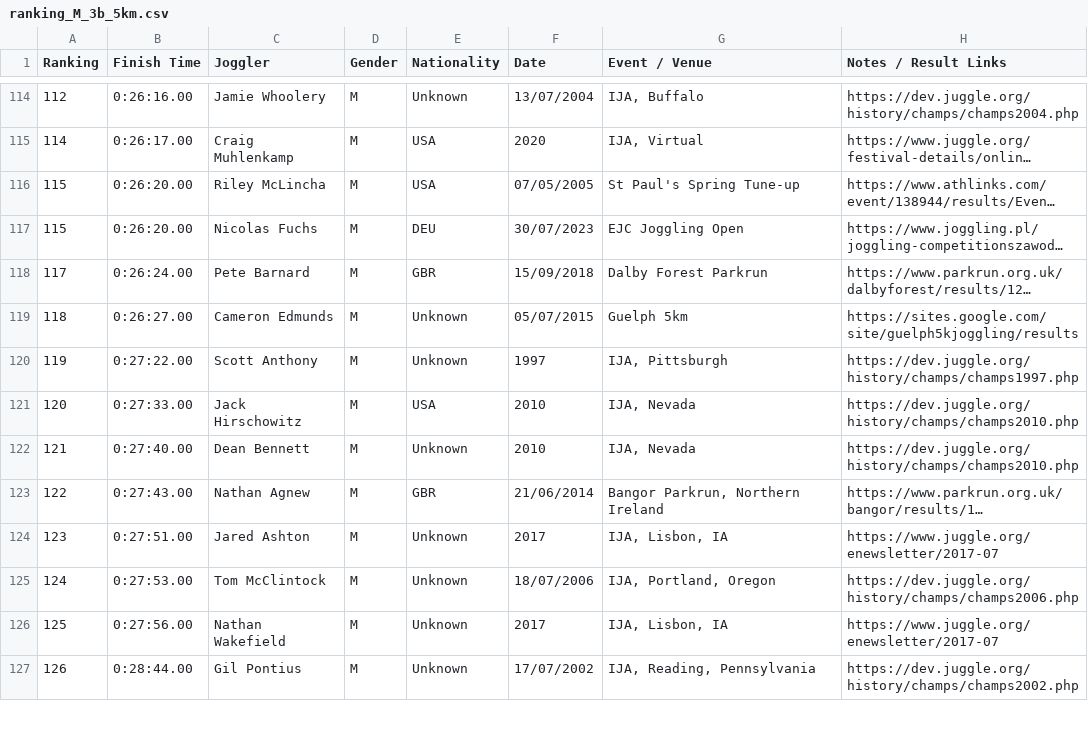
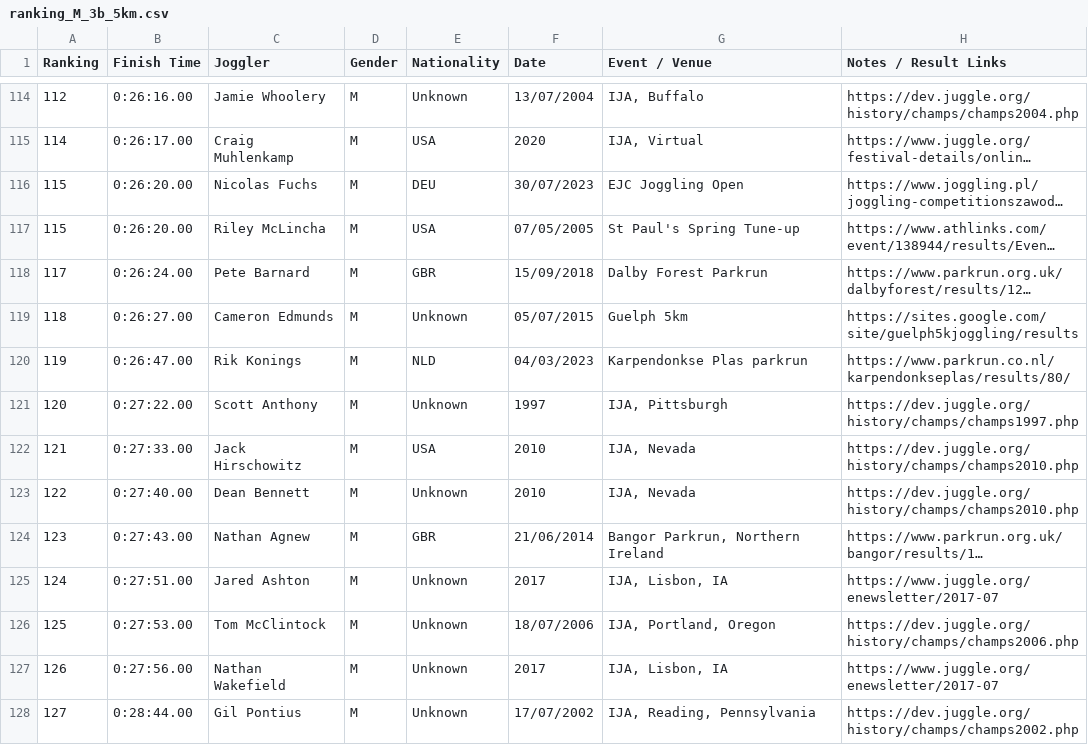
Before and after one commit to joggling-results/results, a CSV file: data/ranking_M_3b_5km.csv, drawn as a sheet; only a part is shown, gaps mark what is left out; long unchanged cells end in …; addresses are those after the commit; the diff covers the shown part only; the diff names each change by its address in the sheet, - before the commit and + after, or states it on an @@ line.

Commit message:
Added some results

```diff
--- a/data/ranking_M_3b_5km.csv
+++ b/data/ranking_M_3b_5km.csv
@@ row 117 moved to row 116: 115 @@
+row 120: 119 | 0:26:47.00 | Rik Konings | M | NLD | 04/03/2023 | Karpendonkse Plas parkrun | https://www.parkrun.co.nl/karpendonkseplas/results/80/
-A121 (Ranking): 119
+A121 (Ranking): 120
-A122 (Ranking): 120
+A122 (Ranking): 121
-A123 (Ranking): 121
+A123 (Ranking): 122
-A124 (Ranking): 122
+A124 (Ranking): 123
-A125 (Ranking): 123
+A125 (Ranking): 124
-A126 (Ranking): 124
+A126 (Ranking): 125
-A127 (Ranking): 125
+A127 (Ranking): 126
-A128 (Ranking): 126
+A128 (Ranking): 127
```
Also changed, not shown: 4 added rows, 2 removed rows, 5 moved rows and 25 edited cells elsewhere in this file, data/giduz_df.csv, data/joggler_pivot.csv, 9 other files.
